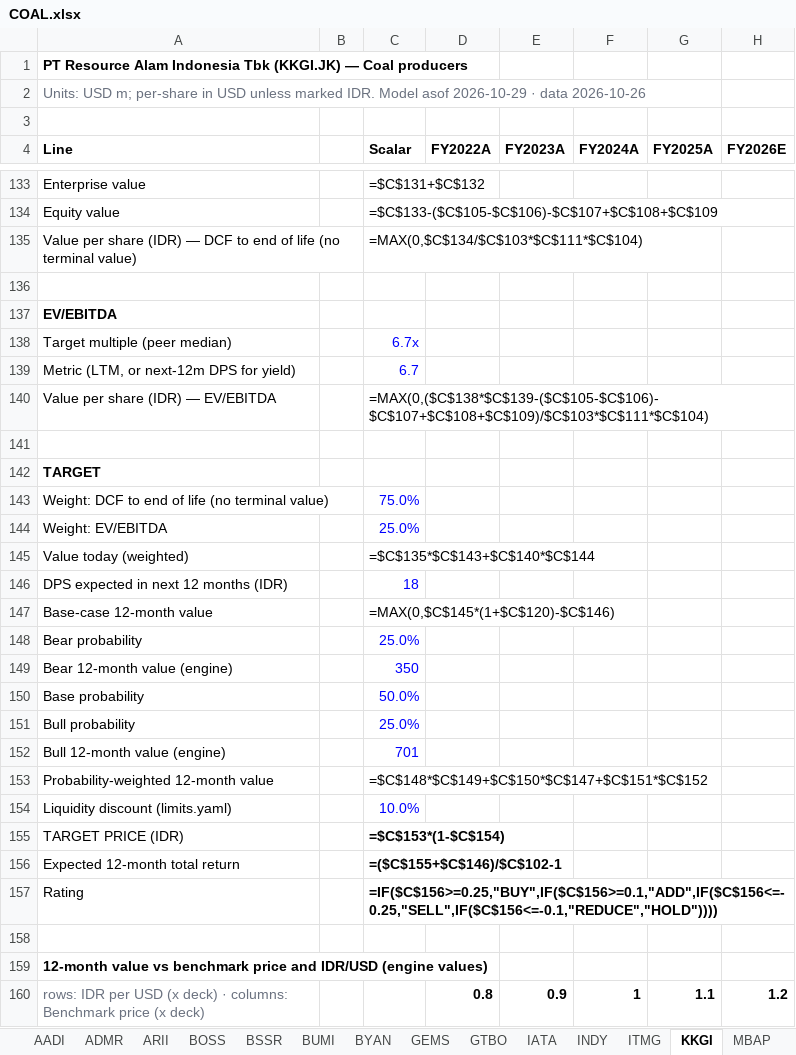
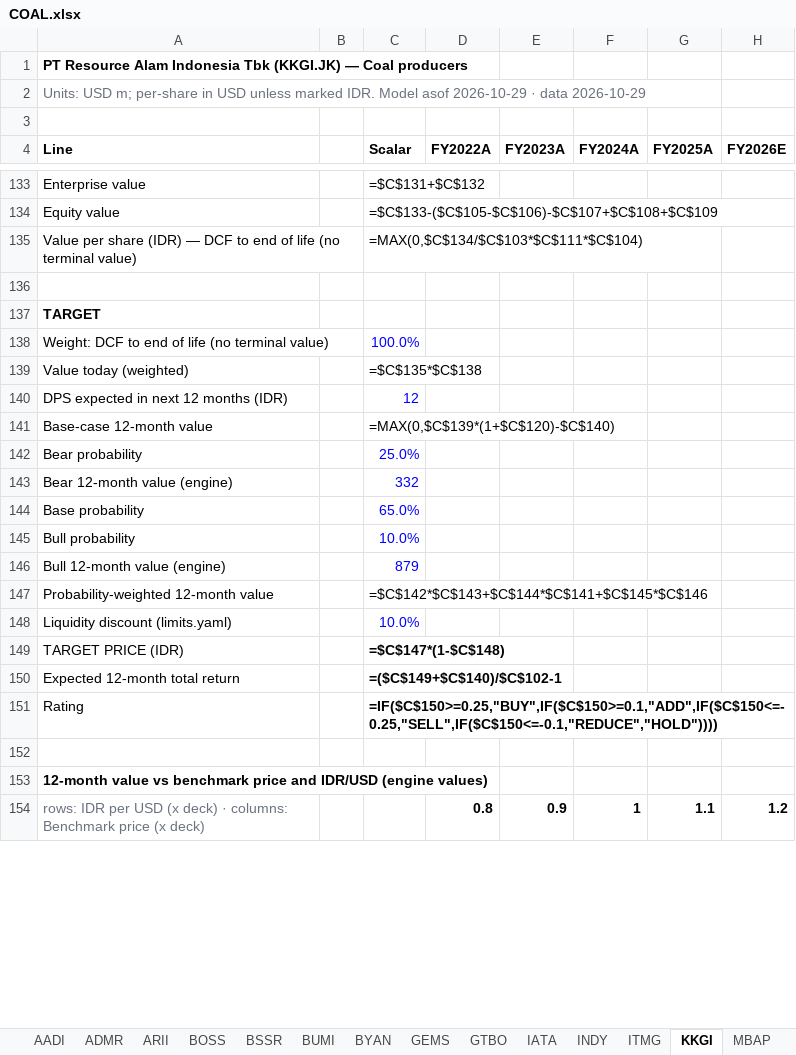
Before and after one commit to snipekick/sixsouth-dashboard, an Excel workbook: models/COAL.xlsx, sheet KKGI, drawn as a sheet; only a part is shown, gaps mark what is left out; values as stored, in another font and other column widths than the file's, no borders; formulas without a stored value are shown as written; removed rows and columns are numbered as before the commit, all else as after; rows hold the shown columns only; the diff covers the shown part only; the diff names each change by its address in the sheet, - before the commit and + after, or states it on an @@ line.

```diff
--- a/models/COAL.xlsx (sheet KKGI)
+++ b/models/COAL.xlsx (sheet KKGI)
-A2 (Line): …· data 2026-10-26
+A2 (Line): …· data 2026-10-29
-row 137: EV/EBITDA
-row 138: Target multiple (peer median) |  | 6.7x
-row 139: Metric (LTM, or next-12m DPS for yield) |  | 6.7
-row 140: Value per share (IDR) — EV/EBITDA |  | =MAX(0,($C$138*$C$139-($C$105-$C$106)-$C$107+$C$108+$C$109)/$C$103*$C$111*$C$104)
-row 141: (empty)
-C138 (Scalar): 75.0%
+C138 (Scalar): 100.0%
-row 144: Weight: EV/EBITDA |  | 25.0%
-C139 (Scalar): =$C$135*$C$143+$C$140*$C$144
+C139 (Scalar): =$C$135*$C$138
-C140 (Scalar): 18
+C140 (Scalar): 12
-C141 (Scalar): =MAX(0,$C$145*(1+$C$120)-$C$146)
+C141 (Scalar): =MAX(0,$C$139*(1+$C$120)-$C$140)
-C143 (Scalar): 350
+C143 (Scalar): 332
-C144 (Scalar): 50.0%
+C144 (Scalar): 65.0%
-C145 (Scalar): 25.0%
+C145 (Scalar): 10.0%
-C146 (Scalar): 701
+C146 (Scalar): 879
-C147 (Scalar): =$C$148*$C$149+$C$150*$C$147+$C$151*$C$152
+C147 (Scalar): =$C$142*$C$143+$C$144*$C$141+$C$145*$C$146
-C149 (Scalar): =$C$153*(1-$C$154)
+C149 (Scalar): =$C$147*(1-$C$148)
-C150 (Scalar): =($C$155+$C$146)/$C$102-1
+C150 (Scalar): =($C$149+$C$140)/$C$102-1
-C151 (Scalar): =IF($C$156>=0.25,"BUY",IF($C$156>=0.1,"ADD",IF($C$156<=-0.25,"SELL",IF($C$156<=-0.1,"REDUCE","HOLD"))))
+C151 (Scalar): =IF($C$150>=0.25,"BUY",IF($C$150>=0.1,"ADD",IF($C$150<=-0.25,"SELL",IF($C$150<=-0.1,"REDUCE","HOLD"))))
```
Also changed, not shown: 10 added rows, 10 removed rows and 23 edited cells elsewhere in this sheet, sheet ARII, sheet Comps, sheet README, 25 other files.
